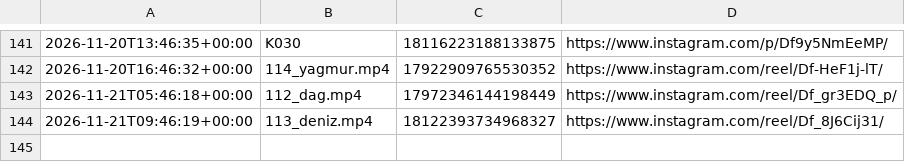
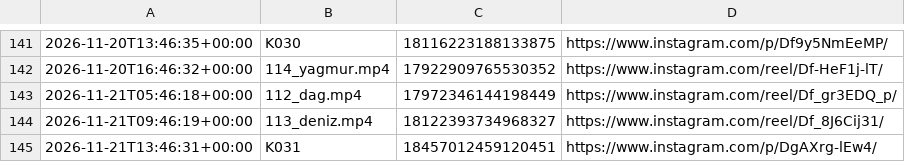
Before and after one commit to colaktanerahmet-sys/kendine-sozver, a CSV file: durum/paylasim_kaydi.csv, drawn as a sheet; only a part is shown, gaps mark what is left out; the diff names each change by its address in the sheet, - before the commit and + after, or states it on an @@ line.

Commit message:
durum: oto 2026-11-21

```diff
--- a/durum/paylasim_kaydi.csv
+++ b/durum/paylasim_kaydi.csv
+row 145: 2026-11-21T13:46:31+00:00 | K031 | 18457012459120451 | https://www.instagram.com/p/DgAXrg-lEw4/
```
